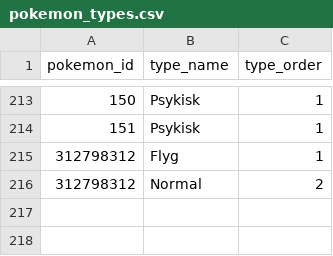
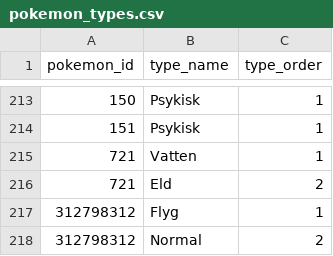
Before and after one commit to arnesahlberg/PkmnJakt, a CSV file: Pkmn/pokemon_types.csv, drawn as a sheet; only a part is shown, gaps mark what is left out; the diff names each change by its address in the sheet, - before the commit and + after, or states it on an @@ line.

```diff
--- a/Pkmn/pokemon_types.csv
+++ b/Pkmn/pokemon_types.csv
+row 215: 721 | Vatten | 1
+row 216: 721 | Eld | 2
```
Also changed, not shown: Pkmn/catch_codes.csv, Pkmn/catch_codes_base_locked.csv, 5 other files.
